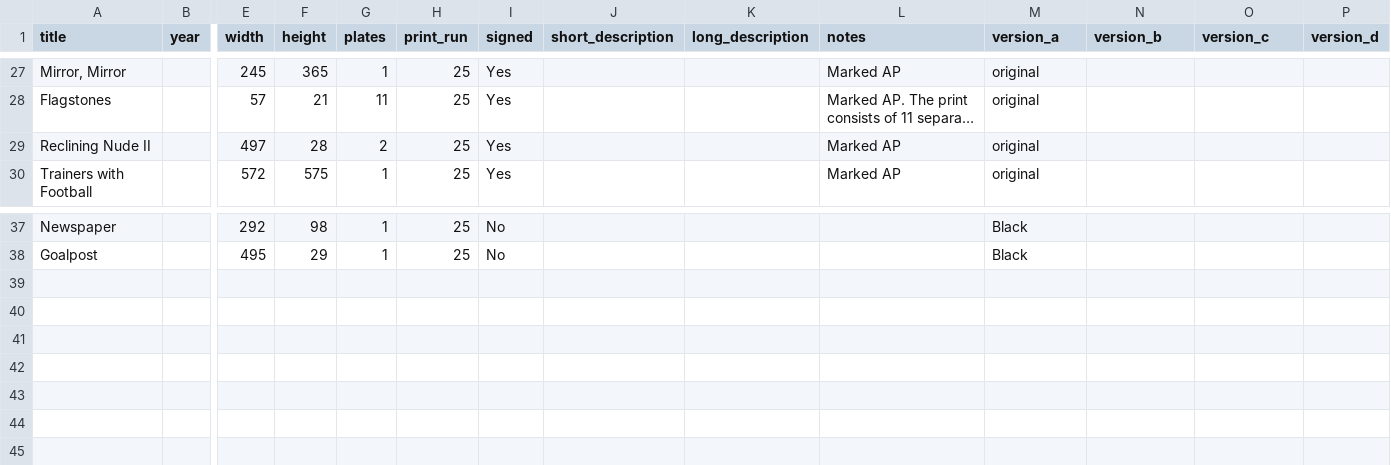
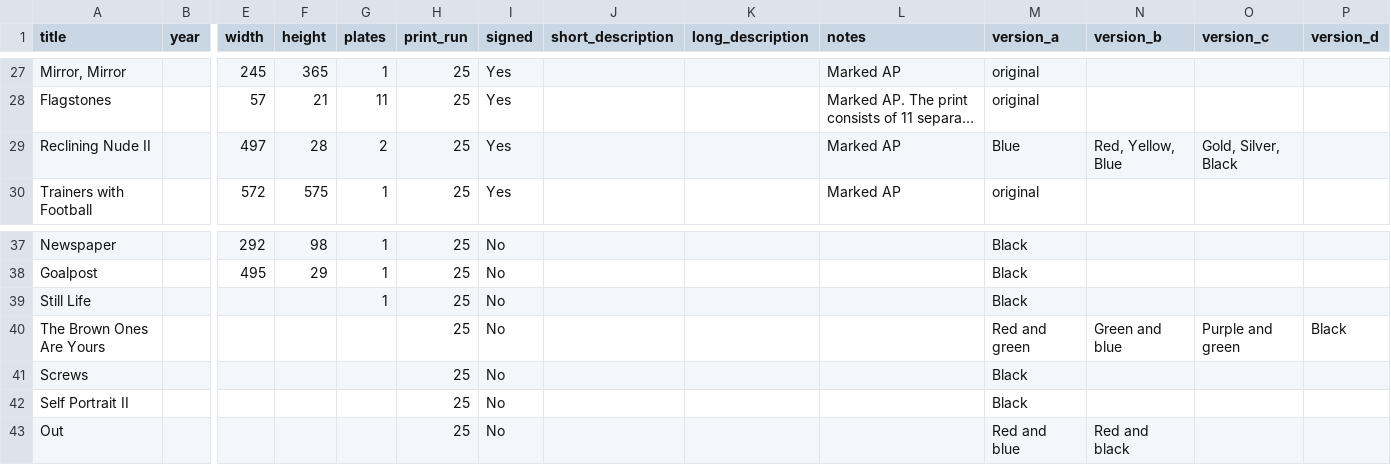
Before and after one commit to anthonygood/portfolio, a CSV file: app/etchings.csv, drawn as a sheet; only a part is shown, gaps mark what is left out; long unchanged cells end in …; rows hold the shown columns only; the diff covers the shown part only; the diff names each change by its address in the sheet, - before the commit and + after, or states it on an @@ line.

```diff
--- a/app/etchings.csv
+++ b/app/etchings.csv
-M29 (version_a): original
+M29 (version_a): Blue
-N29 (version_b): (empty)
+N29 (version_b): Red, Yellow, Blue
-O29 (version_c): (empty)
+O29 (version_c): Gold, Silver, Black
+row 39: Still Life |  |  |  | 1 | 25 | No |  |  |  | Black
+row 40: The Brown Ones Are Yours |  |  |  |  | 25 | No |  |  |  | Red and green | Green and blue | Purple and green | Black
+row 41: Screws |  |  |  |  | 25 | No |  |  |  | Black
+row 42: Self Portrait II |  |  |  |  | 25 | No |  |  |  | Black
+row 43: Out |  |  |  |  | 25 | No |  |  |  | Red and blue | Red and black
```
Also changed, not shown: 15 edited cells elsewhere in this file, 7 other files.
